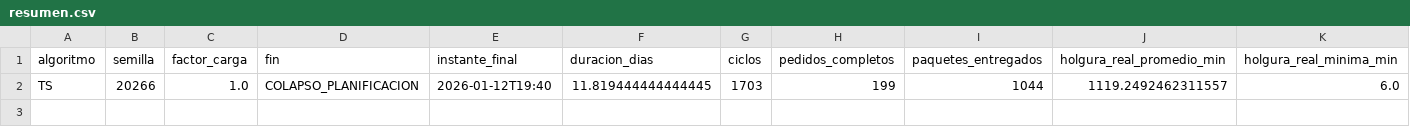
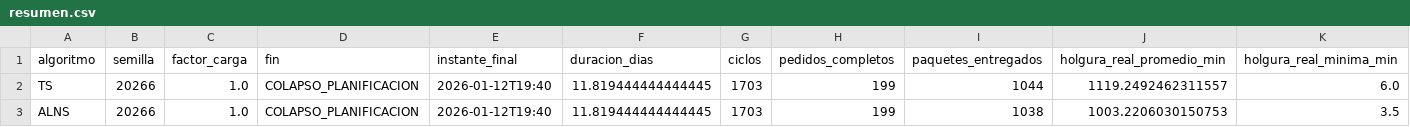
Before and after one commit to Gandy-Zinanyuca/DP1-G6F-Prototipo, a CSV file: algoritmos/experimentacion/resultados/campana-colapso-20266/resumen.csv, drawn as a sheet; only a part is shown; rows hold the shown columns only; the diff names each change by its address in the sheet, - before the commit and + after, or states it on an @@ line.

```diff
--- a/algoritmos/experimentacion/resultados/campana-colapso-20266/resumen.csv
+++ b/algoritmos/experimentacion/resultados/campana-colapso-20266/resumen.csv
+row 3: ALNS | 20266 | 1.0 | COLAPSO_PLANIFICACION | 2026-01-12T19:40 | 11.819444444444445 | 1703 | 199 | 1038 | 1003.2206030150753 | 3.5
```
Also changed, not shown: algoritmos/experimentacion/resultados/campana-colapso-20265/resumen.csv, 5 other files.
